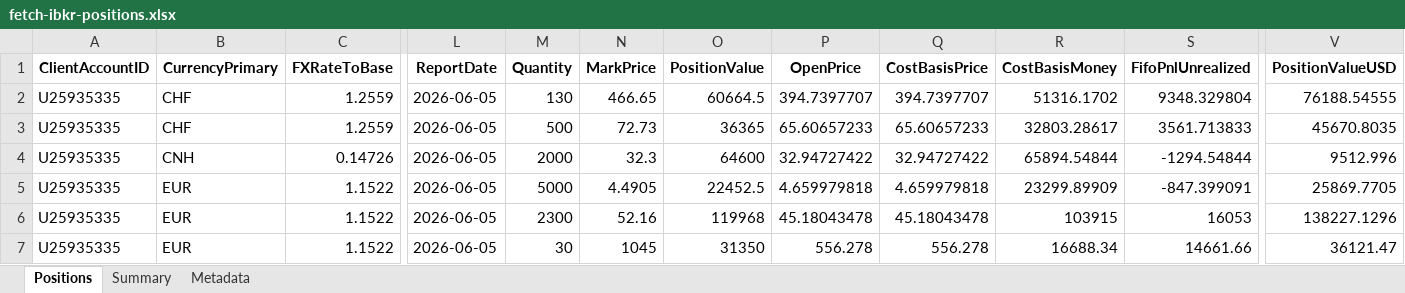
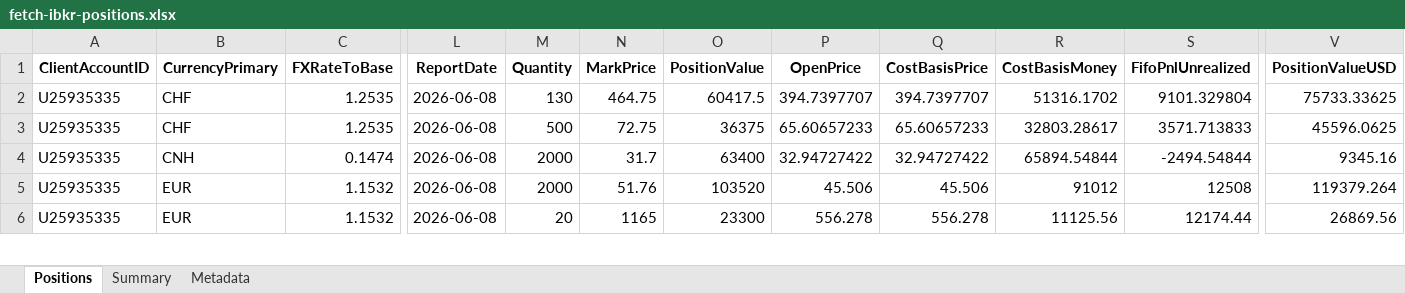
Before and after one commit to timelyrain/timeless-workspace, an Excel workbook: projects/fetch-ibkr-positions.xlsx, sheet Positions, drawn as a sheet; only a part is shown, gaps mark what is left out; values as stored, in another font and other column widths than the file's, no borders; removed rows and columns are numbered as before the commit, all else as after; rows hold the shown columns only; the diff covers the shown part only; the diff names each change by its address in the sheet, - before the commit and + after, or states it on an @@ line.

```diff
--- a/projects/fetch-ibkr-positions.xlsx (sheet Positions)
+++ b/projects/fetch-ibkr-positions.xlsx (sheet Positions)
-C2:C3 (FXRateToBase): 1.2559
+C2:C3 (FXRateToBase): 1.2535
-L2:L4 (ReportDate): 2026-06-05
+L2:L4 (ReportDate): 2026-06-08
-N2 (MarkPrice): 466.65
+N2 (MarkPrice): 464.75
-O2 (PositionValue): 60664.5
+O2 (PositionValue): 60417.5
-S2 (FifoPnlUnrealized): 9348.329804
+S2 (FifoPnlUnrealized): 9101.329804
-V2 (PositionValueUSD): 76188.54555
+V2 (PositionValueUSD): 75733.33625
-N3 (MarkPrice): 72.73
+N3 (MarkPrice): 72.75
-O3 (PositionValue): 36365
+O3 (PositionValue): 36375
-S3 (FifoPnlUnrealized): 3561.713833
+S3 (FifoPnlUnrealized): 3571.713833
-V3 (PositionValueUSD): 45670.8035
+V3 (PositionValueUSD): 45596.0625
-C4 (FXRateToBase): 0.14726
+C4 (FXRateToBase): 0.1474
-N4 (MarkPrice): 32.3
+N4 (MarkPrice): 31.7
-O4 (PositionValue): 64600
+O4 (PositionValue): 63400
-S4 (FifoPnlUnrealized): -1294.54844
+S4 (FifoPnlUnrealized): -2494.54844
-V4 (PositionValueUSD): 9512.996
+V4 (PositionValueUSD): 9345.16
-row 5: U25935335 | EUR | 1.1522 | 2026-06-05 | 5000 | 4.4905 | 22452.5 | 4.659979818 | 4.659979818 | 23299.89909 | -847.399091 | 25869.7705
-C5:C6 (FXRateToBase): 1.1522
+C5:C6 (FXRateToBase): 1.1532
-L5:L6 (ReportDate): 2026-06-05
+L5:L6 (ReportDate): 2026-06-08
-M5 (Quantity): 2300
+M5 (Quantity): 2000
-N5 (MarkPrice): 52.16
+N5 (MarkPrice): 51.76
-O5 (PositionValue): 119968
+O5 (PositionValue): 103520
-P5 (OpenPrice): 45.18043478
+P5 (OpenPrice): 45.506
-Q5 (CostBasisPrice): 45.18043478
+Q5 (CostBasisPrice): 45.506
-R5 (CostBasisMoney): 103915
+R5 (CostBasisMoney): 91012
-S5 (FifoPnlUnrealized): 16053
+S5 (FifoPnlUnrealized): 12508
-V5 (PositionValueUSD): 138227.1296
+V5 (PositionValueUSD): 119379.264
-M6 (Quantity): 30
+M6 (Quantity): 20
-N6 (MarkPrice): 1045
+N6 (MarkPrice): 1165
-O6 (PositionValue): 31350
+O6 (PositionValue): 23300
-R6 (CostBasisMoney): 16688.34
+R6 (CostBasisMoney): 11125.56
-S6 (FifoPnlUnrealized): 14661.66
+S6 (FifoPnlUnrealized): 12174.44
-V6 (PositionValueUSD): 36121.47
+V6 (PositionValueUSD): 26869.56
```
Also changed, not shown: 1 added row and 77 edited cells elsewhere in this sheet, sheet Summary, sheet Metadata, 1 other file.
